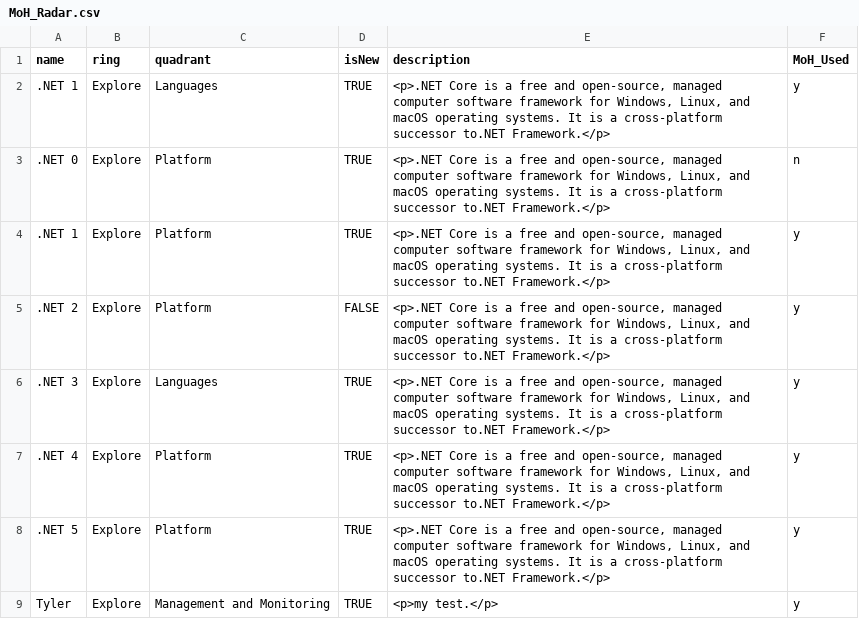
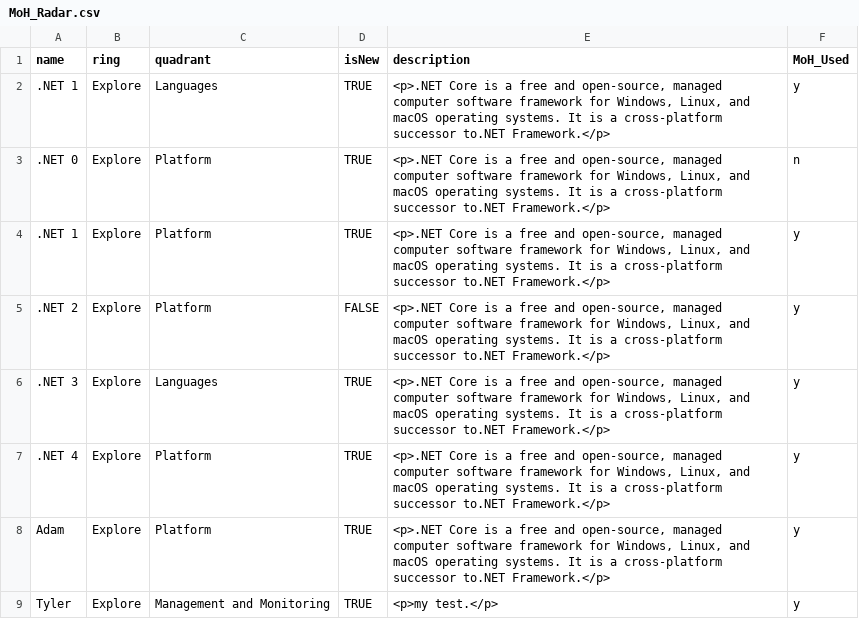
Before and after one commit to bcgov/moh-RADAR, a CSV file: MoH_Radar.csv, drawn as a sheet.

Commit message:
Update MoH_Radar.csv

```diff
--- a/MoH_Radar.csv
+++ b/MoH_Radar.csv
@@ -7,3 +7,3 @@ name,ring,quadrant,isNew,description,MoH_Used
 .NET 4,Explore,Platform,TRUE,"<p>.NET Core is a free and open-source, managed computer software framework for Windows, Linux, and macOS operating systems. It is a cross-platform successor to.NET Framework.</p>",y
-.NET 5,Explore,Platform,TRUE,"<p>.NET Core is a free and open-source, managed computer software framework for Windows, Linux, and macOS operating systems. It is a cross-platform successor to.NET Framework.</p>",y
+Adam,Explore,Platform,TRUE,"<p>.NET Core is a free and open-source, managed computer software framework for Windows, Linux, and macOS operating systems. It is a cross-platform successor to.NET Framework.</p>",y
 Tyler,Explore,Management and Monitoring,TRUE,<p>my test.</p>,y
```
